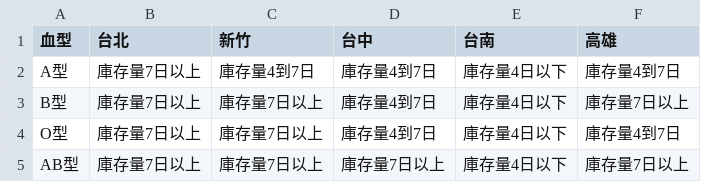
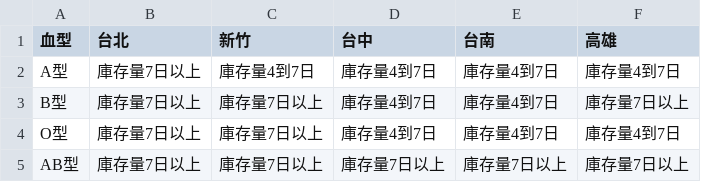
Before and after one commit to changjonathanc/blood-taiwan, a CSV file: data.csv, drawn as a sheet.

```diff
--- a/data.csv
+++ b/data.csv
@@ -1,5 +1,5 @@
 血型,台北,新竹,台中,台南,高雄
-A型,庫存量7日以上,庫存量4到7日,庫存量4到7日,庫存量4日以下,庫存量4到7日
-B型,庫存量7日以上,庫存量7日以上,庫存量4到7日,庫存量4日以下,庫存量7日以上
-O型,庫存量7日以上,庫存量7日以上,庫存量4到7日,庫存量4日以下,庫存量4到7日
-AB型,庫存量7日以上,庫存量7日以上,庫存量7日以上,庫存量4日以下,庫存量7日以上
+A型,庫存量7日以上,庫存量4到7日,庫存量4到7日,庫存量4到7日,庫存量4到7日
+B型,庫存量7日以上,庫存量7日以上,庫存量4到7日,庫存量4到7日,庫存量7日以上
+O型,庫存量7日以上,庫存量7日以上,庫存量4到7日,庫存量4到7日,庫存量4到7日
+AB型,庫存量7日以上,庫存量7日以上,庫存量7日以上,庫存量7日以上,庫存量7日以上
```
Also changed, not shown: 2 other files.
